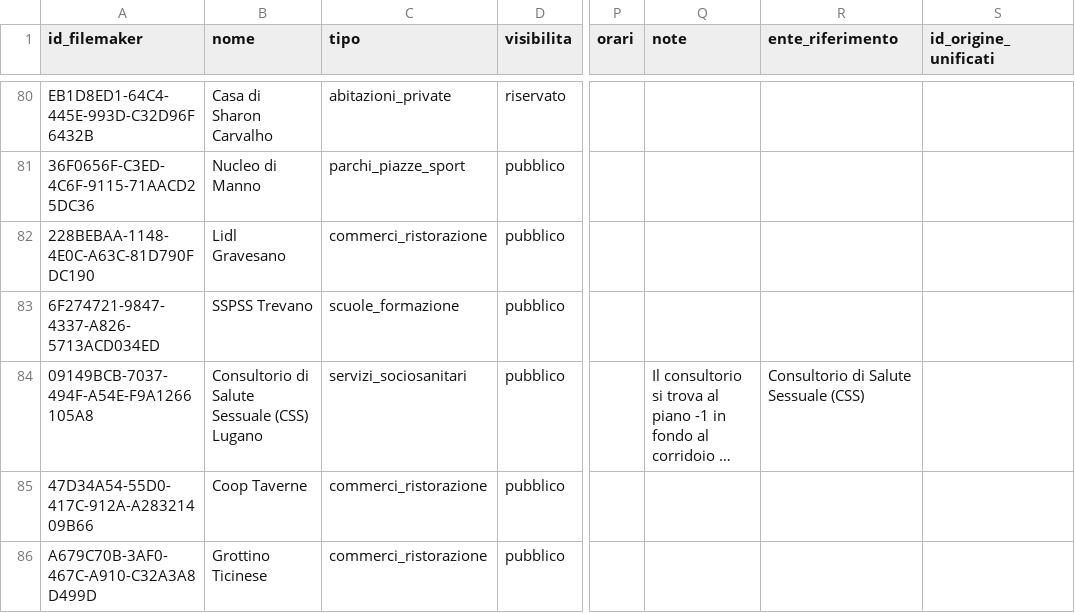
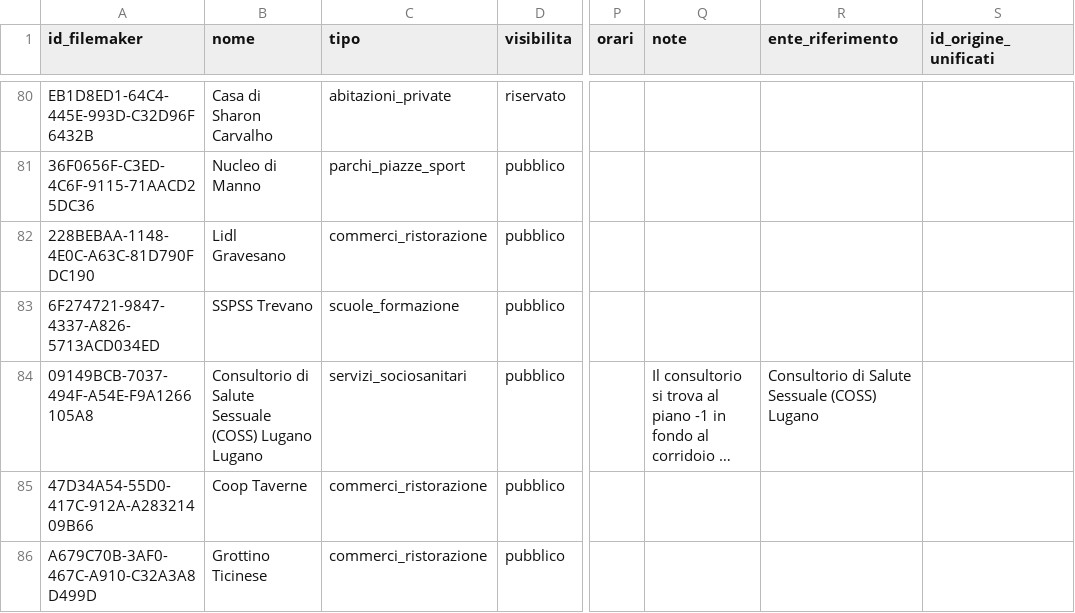
Before and after one commit to robertoghiazza-wq/proxi, a CSV file: proxi-api/database/data/luoghi_iniziali.csv, drawn as a sheet; only a part is shown, gaps mark what is left out; long unchanged cells end in …; the diff covers the shown part only; the diff names each change by its address in the sheet, - before the commit and + after, or states it on an @@ line.

```diff
--- a/proxi-api/database/data/luoghi_iniziali.csv
+++ b/proxi-api/database/data/luoghi_iniziali.csv
-B84 (nome): …Salute Sessuale (CSS) Lugano
+B84 (nome): …Salute Sessuale (COSS) Lugano Lugano
-R84 (ente_riferimento): Consultorio di Salute Sessuale (CSS)
+R84 (ente_riferimento): Consultorio di Salute Sessuale (COSS) Lugano
```
Also changed, not shown: 11 edited cells elsewhere in this file, 7 other files.
